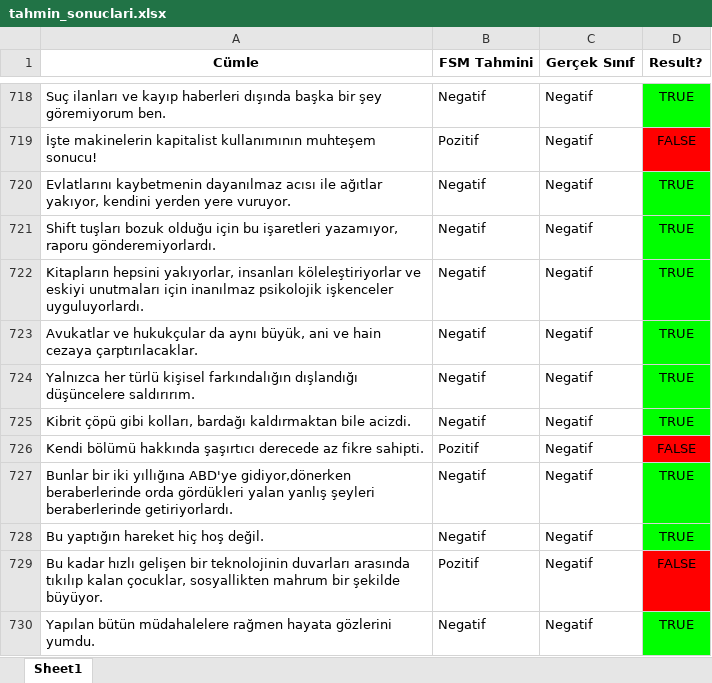
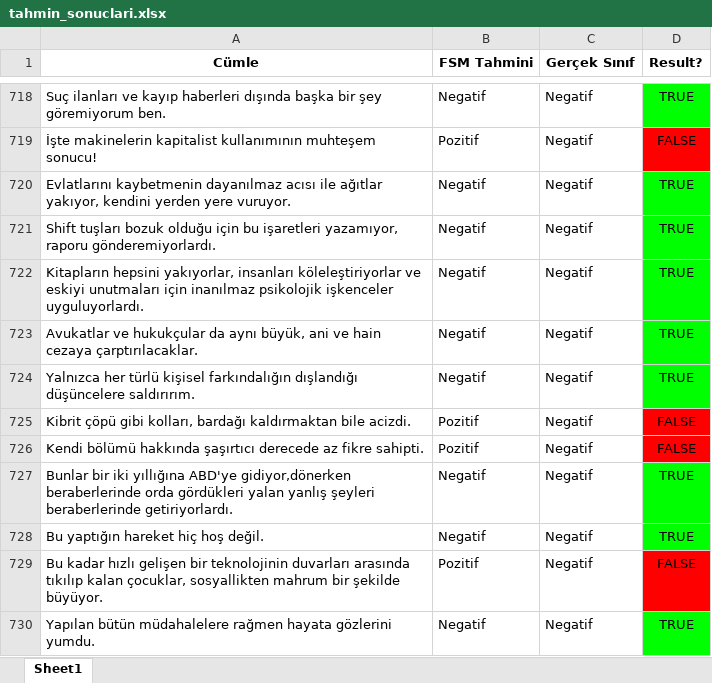
Before and after one commit to lutfubedel/Python_DuyguAnalizi, an Excel workbook: tahmin_sonuclari.xlsx, sheet Sheet1, drawn as a sheet; only a part is shown, gaps mark what is left out; values as stored, in another font and other column widths than the file's, no borders; the diff names each change by its address in the sheet, - before the commit and + after, or states it on an @@ line.

```diff
--- a/tahmin_sonuclari.xlsx (sheet Sheet1)
+++ b/tahmin_sonuclari.xlsx (sheet Sheet1)
-B725 (FSM Tahmini): Negatif
+B725 (FSM Tahmini): Pozitif
-D725 (Result?): TRUE
+D725 (Result?): FALSE
-D725 fill: #00FF00
+D725 fill: #FF0000
```
Also changed, not shown: hatalar.xlsx, 2 other files.
